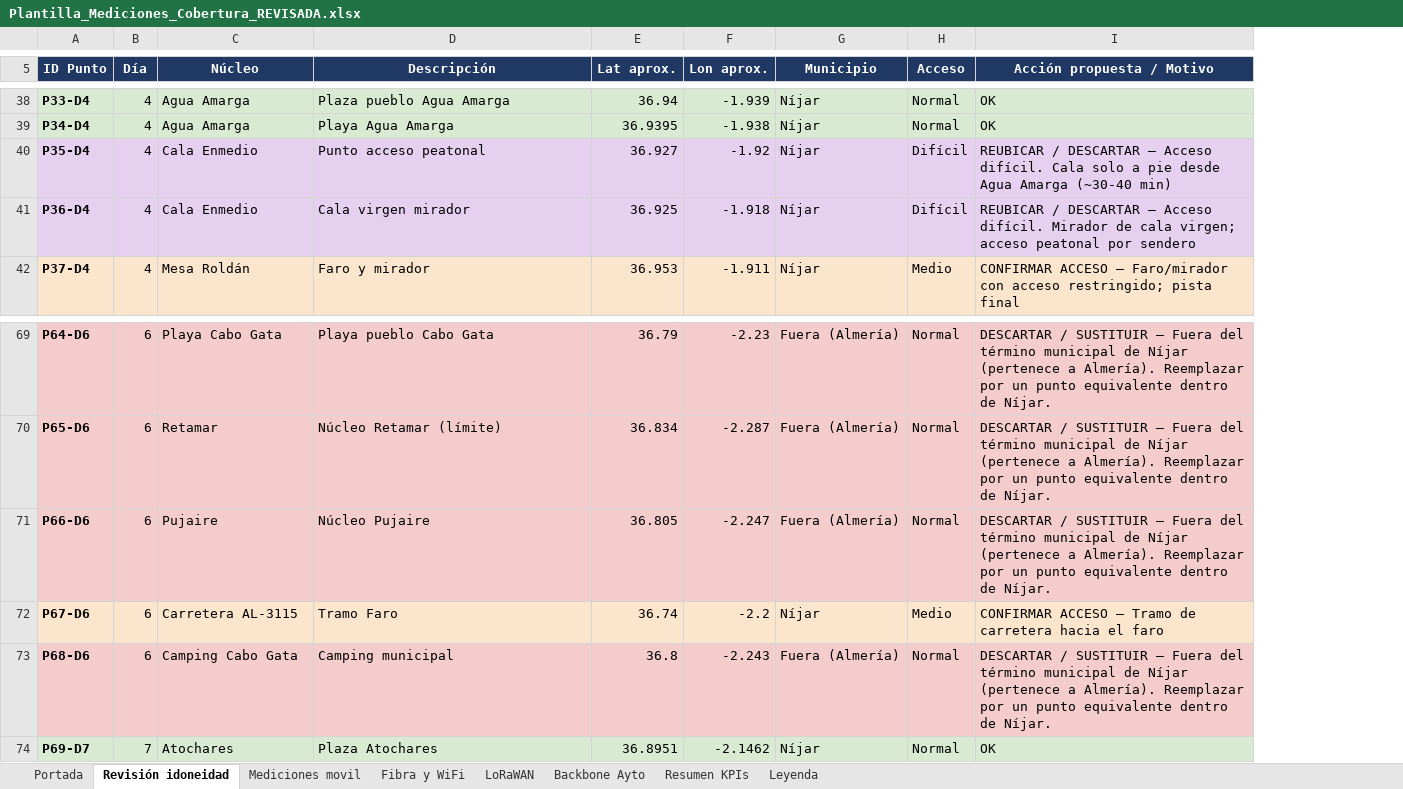
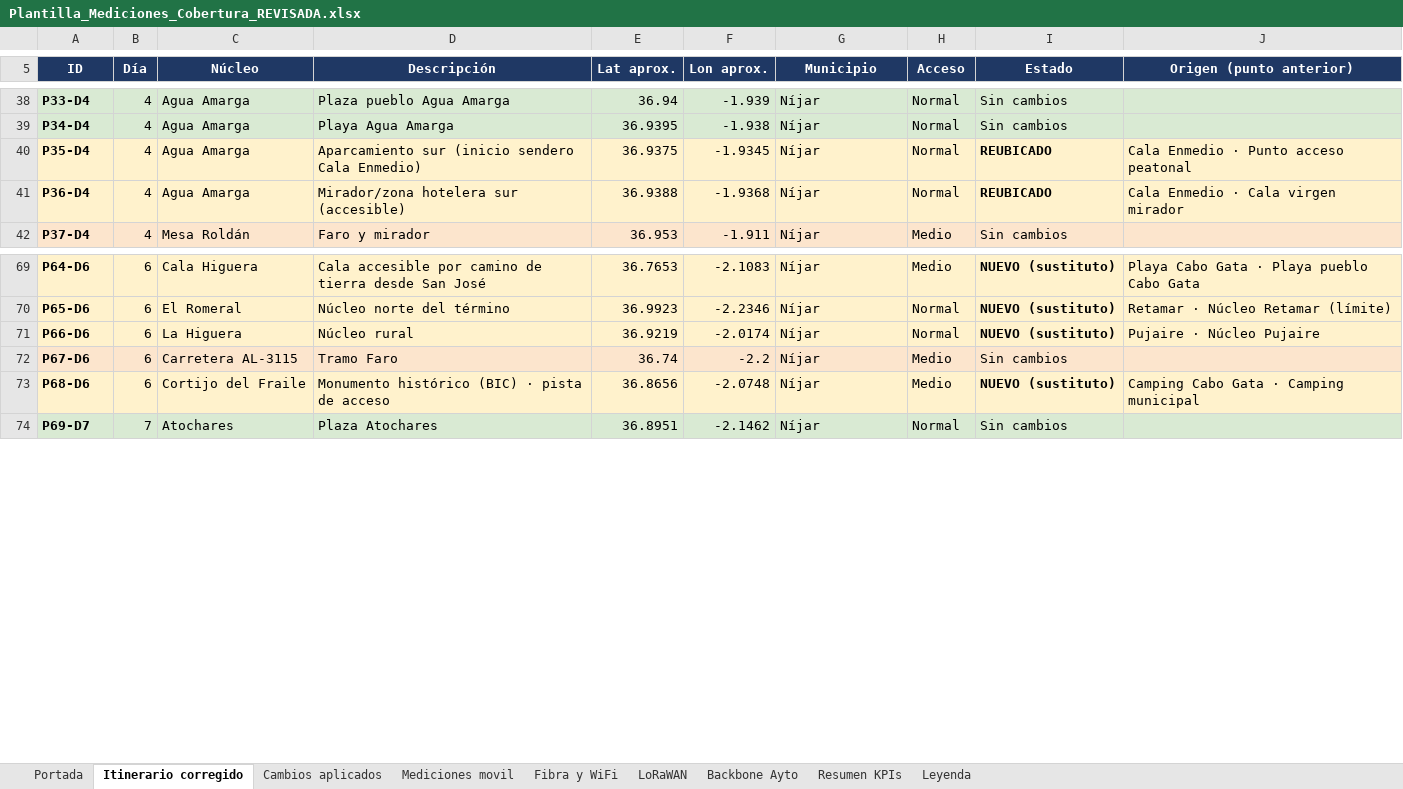
Before and after one commit to IT-Digittal/NijarApps, an Excel workbook: Plantilla_Mediciones_Cobertura_REVISADA.xlsx, sheet Itinerario corregido, drawn as a sheet; only a part is shown, gaps mark what is left out; values as stored, in another font and other column widths than the file's, no borders; removed rows and columns are numbered as before the commit, all else as after; the diff covers the shown part only; the diff names each change by its address in the sheet, - before the commit and + after, or states it on an @@ line.

```diff
--- a/Plantilla_Mediciones_Cobertura_REVISADA.xlsx (sheet Itinerario corregido)
+++ b/Plantilla_Mediciones_Cobertura_REVISADA.xlsx (sheet Itinerario corregido)
-sheet tab: Revisión idoneidad
+sheet tab: Itinerario corregido
+sheet tab: Cambios aplicados
-column I (Acción propuesta / Motivo), rows 38-42: OK | OK | REUBICAR / DESCARTAR — Acceso difícil. Cala solo a pie desde Agua Amarga (~30-40 min) | REUBICAR / DESCARTAR — Acceso difícil. Mirador de cala virgen; acceso peatonal por sendero | CONFIRMAR ACCESO — Faro/mirador con acceso restringido; pista final; rows 69-74: DESCARTAR / SUSTITUIR — Fuera del término municipal de Níjar (pertenece a Almería). Reemplazar por un punto equivalente dentro de Níjar. | DESCARTAR / SUSTITUIR — Fuera del término municipal de Níjar (pertenece a Almería). Reemplazar por un punto equivalente dentro de Níjar. | DESCARTAR / SUSTITUIR — Fuera del término municipal de Níjar (pertenece a Almería). Reemplazar por un punto equivalente dentro de Níjar. | CONFIRMAR ACCESO — Tramo de carretera hacia el faro | DESCARTAR / SUSTITUIR — Fuera del término municipal de Níjar (pertenece a Almería). Reemplazar por un punto equivalente dentro de Níjar. | OK
+column I (Estado), rows 38-42: Sin cambios | Sin cambios | REUBICADO | REUBICADO | Sin cambios; rows 69-74: NUEVO (sustituto) | NUEVO (sustituto) | NUEVO (sustituto) | Sin cambios | NUEVO (sustituto) | Sin cambios
+column J (Origen (punto anterior)), rows 40-41: Cala Enmedio · Punto acceso peatonal | Cala Enmedio · Cala virgen mirador; rows 69-73: Playa Cabo Gata · Playa pueblo Cabo Gata | Retamar · Núcleo Retamar (límite) | Pujaire · Núcleo Pujaire |  | Camping Cabo Gata · Camping municipal
-A5: ID Punto
+A5: ID
-A40:H41 fill: #E6D0F0
+A40:H41 fill: #FFF2CC
-C40:C41 (Núcleo): Cala Enmedio
+C40:C41 (Núcleo): Agua Amarga
-D40 (Descripción): Punto acceso peatonal
+D40 (Descripción): Aparcamiento sur (inicio sendero Cala Enmedio)
-E40 (Lat aprox.): 36.927
+E40 (Lat aprox.): 36.9375
-F40 (Lon aprox.): -1.92
+F40 (Lon aprox.): -1.9345
-H40:H41 (Acceso): Difícil
+H40:H41 (Acceso): Normal
-D41 (Descripción): Cala virgen mirador
+D41 (Descripción): Mirador/zona hotelera sur (accesible)
-E41 (Lat aprox.): 36.925
+E41 (Lat aprox.): 36.9388
-F41 (Lon aprox.): -1.918
+F41 (Lon aprox.): -1.9368
-A69:H71 fill: #F4CCCC
+A69:H71 fill: #FFF2CC
-C69 (Núcleo): Playa Cabo Gata
+C69 (Núcleo): Cala Higuera
-D69 (Descripción): Playa pueblo Cabo Gata
+D69 (Descripción): Cala accesible por camino de tierra desde San José
-E69 (Lat aprox.): 36.79
+E69 (Lat aprox.): 36.7653
-F69 (Lon aprox.): -2.23
+F69 (Lon aprox.): -2.1083
-G69:G71 (Municipio): Fuera (Almería)
+G69:G71 (Municipio): Níjar
-H69 (Acceso): Normal
+H69 (Acceso): Medio
-C70 (Núcleo): Retamar
+C70 (Núcleo): El Romeral
-D70 (Descripción): Núcleo Retamar (límite)
+D70 (Descripción): Núcleo norte del término
-E70 (Lat aprox.): 36.834
+E70 (Lat aprox.): 36.9923
-F70 (Lon aprox.): -2.287
+F70 (Lon aprox.): -2.2346
-C71 (Núcleo): Pujaire
+C71 (Núcleo): La Higuera
-D71 (Descripción): Núcleo Pujaire
+D71 (Descripción): Núcleo rural
-E71 (Lat aprox.): 36.805
+E71 (Lat aprox.): 36.9219
-F71 (Lon aprox.): -2.247
+F71 (Lon aprox.): -2.0174
-A73:H73 fill: #F4CCCC
+A73:H73 fill: #FFF2CC
-C73 (Núcleo): Camping Cabo Gata
+C73 (Núcleo): Cortijo del Fraile
-D73 (Descripción): Camping municipal
+D73 (Descripción): Monumento histórico (BIC) · pista de acceso
-E73 (Lat aprox.): 36.8
+E73 (Lat aprox.): 36.8656
-F73 (Lon aprox.): -2.243
+F73 (Lon aprox.): -2.0748
-G73 (Municipio): Fuera (Almería)
+G73 (Municipio): Níjar
-H73 (Acceso): Normal
+H73 (Acceso): Medio
```
Also changed, not shown: 69 edited cells and cell formats elsewhere in this sheet, sheet Mediciones movil, sheet LoRaWAN, sheet Fibra y WiFi, 2 other files.
